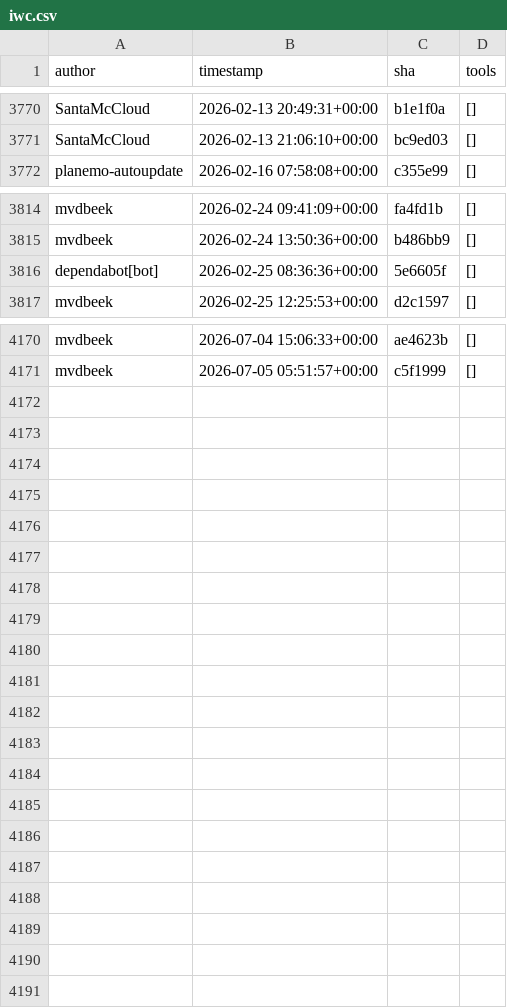
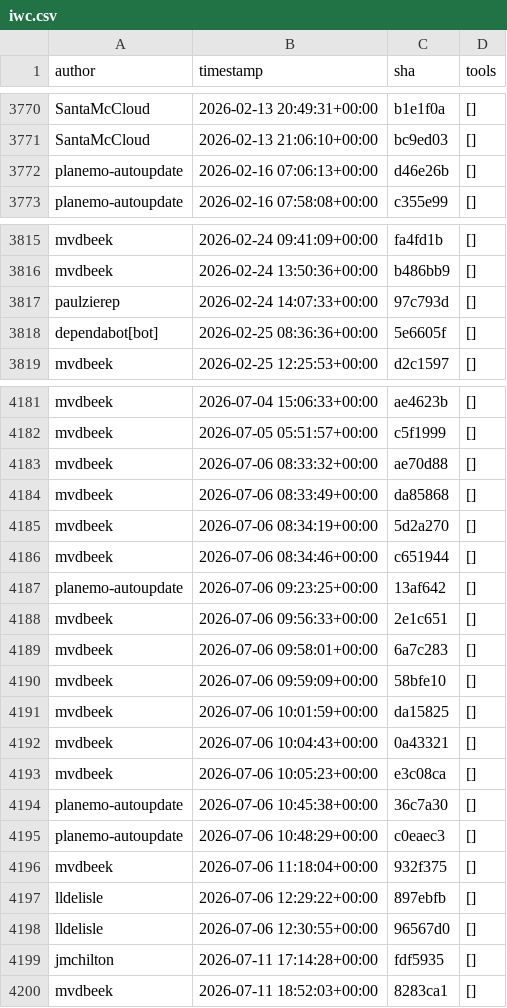
Before and after one commit to kostrykin/galaxy-community-activities, a CSV file: cache/repositories/galaxyproject/iwc.csv, drawn as a sheet; only a part is shown, gaps mark what is left out; the diff covers the shown part only.

```diff
--- a/cache/repositories/galaxyproject/iwc.csv
+++ b/cache/repositories/galaxyproject/iwc.csv
@@ -3771,2 +3771,3 @@
 "SantaMcCloud","2026-02-13 21:06:10+00:00","bc9ed03","[]"
+"planemo-autoupdate","2026-02-16 07:06:13+00:00","d46e26b","[]"
 "planemo-autoupdate","2026-02-16 07:58:08+00:00","c355e99","[]"
@@ -3815,2 +3816,3 @@
 "mvdbeek","2026-02-24 13:50:36+00:00","b486bb9","[]"
+"paulzierep","2026-02-24 14:07:33+00:00","97c793d","[]"
 "dependabot[bot]","2026-02-25 08:36:36+00:00","5e6605f","[]"
@@ -4171 +4182,19 @@
 "mvdbeek","2026-07-05 05:51:57+00:00","c5f1999","[]"
+"mvdbeek","2026-07-06 08:33:32+00:00","ae70d88","[]"
+"mvdbeek","2026-07-06 08:33:49+00:00","da85868","[]"
+"mvdbeek","2026-07-06 08:34:19+00:00","5d2a270","[]"
+"mvdbeek","2026-07-06 08:34:46+00:00","c651944","[]"
+"planemo-autoupdate","2026-07-06 09:23:25+00:00","13af642","[]"
+"mvdbeek","2026-07-06 09:56:33+00:00","2e1c651","[]"
+"mvdbeek","2026-07-06 09:58:01+00:00","6a7c283","[]"
+"mvdbeek","2026-07-06 09:59:09+00:00","58bfe10","[]"
+"mvdbeek","2026-07-06 10:01:59+00:00","da15825","[]"
+"mvdbeek","2026-07-06 10:04:43+00:00","0a43321","[]"
+"mvdbeek","2026-07-06 10:05:23+00:00","e3c08ca","[]"
+"planemo-autoupdate","2026-07-06 10:45:38+00:00","36c7a30","[]"
+"planemo-autoupdate","2026-07-06 10:48:29+00:00","c0eaec3","[]"
+"mvdbeek","2026-07-06 11:18:04+00:00","932f375","[]"
+"lldelisle","2026-07-06 12:29:22+00:00","897ebfb","[]"
+"lldelisle","2026-07-06 12:30:55+00:00","96567d0","[]"
+"jmchilton","2026-07-11 17:14:28+00:00","fdf5935","[]"
+"mvdbeek","2026-07-11 18:52:03+00:00","8283ca1","[]"
```
Also changed, not shown: 9 added rows elsewhere in this file, cache/avatars.csv, cache/repositories/RECETOX/galaxytools.csv, 3 other files.
